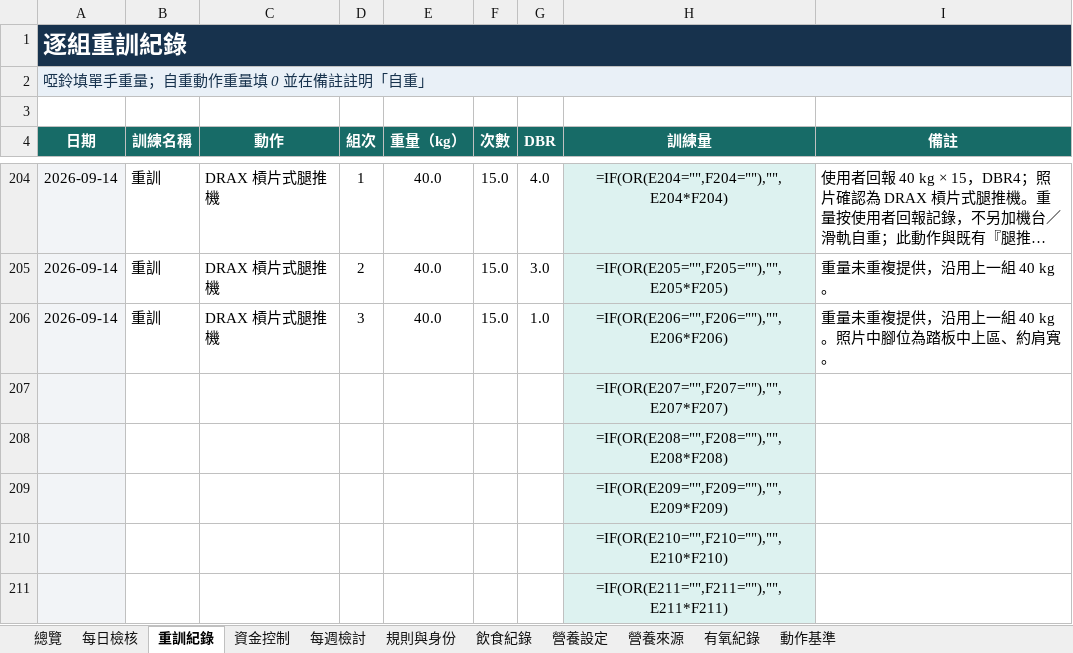
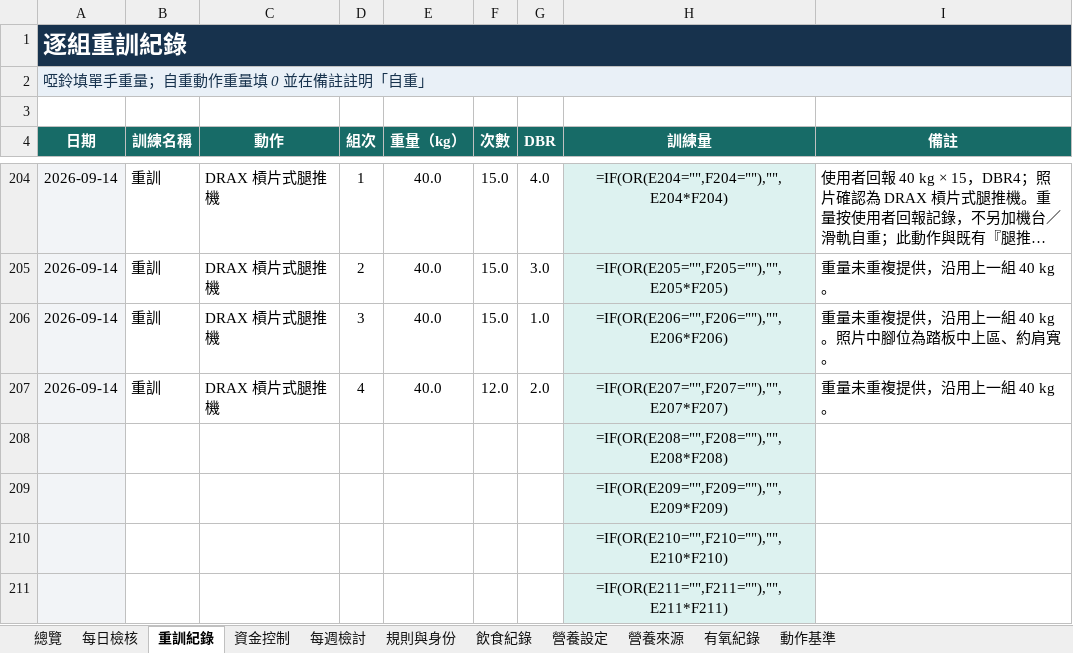
Before and after one commit to asadman1523/30-day-reset-tracker, an Excel workbook: 30天重建追蹤.xlsx, sheet 重訓紀錄, drawn as a sheet; only a part is shown, gaps mark what is left out; long unchanged cells end in …; values as stored, in another font and other column widths than the file's, no borders; formulas without a stored value are shown as written; removed rows and columns are numbered as before the commit, all else as after; the diff names each change by its address in the sheet, - before the commit and + after, or states it on an @@ line.

```diff
--- a/30天重建追蹤.xlsx (sheet 重訓紀錄)
+++ b/30天重建追蹤.xlsx (sheet 重訓紀錄)
-row 207:  |  |  |  |  |  |  | =IF(OR(E207="",F207=""),"",E207*F207)
+row 207: 2026-09-14 | 重訓 | DRAX 槓片式腿推機 | 4 | 40.0 | 12.0 | 2.0 | =IF(OR(E207="",F207=""),"",E207*F207) | 重量未重複提供，沿用上一組 40 kg。
```
Also changed, not shown: sheet 動作基準, 4 other files.
